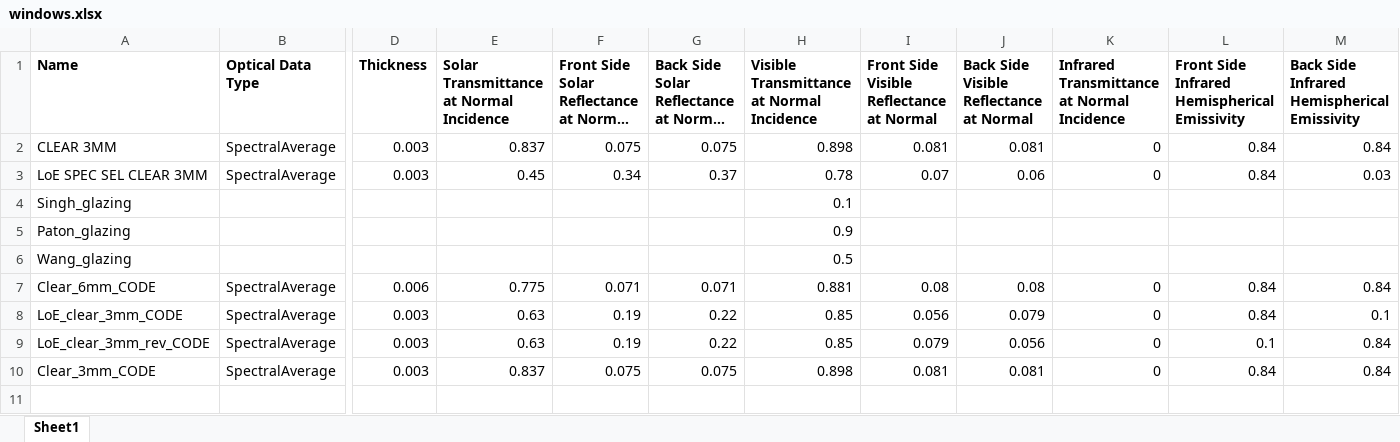
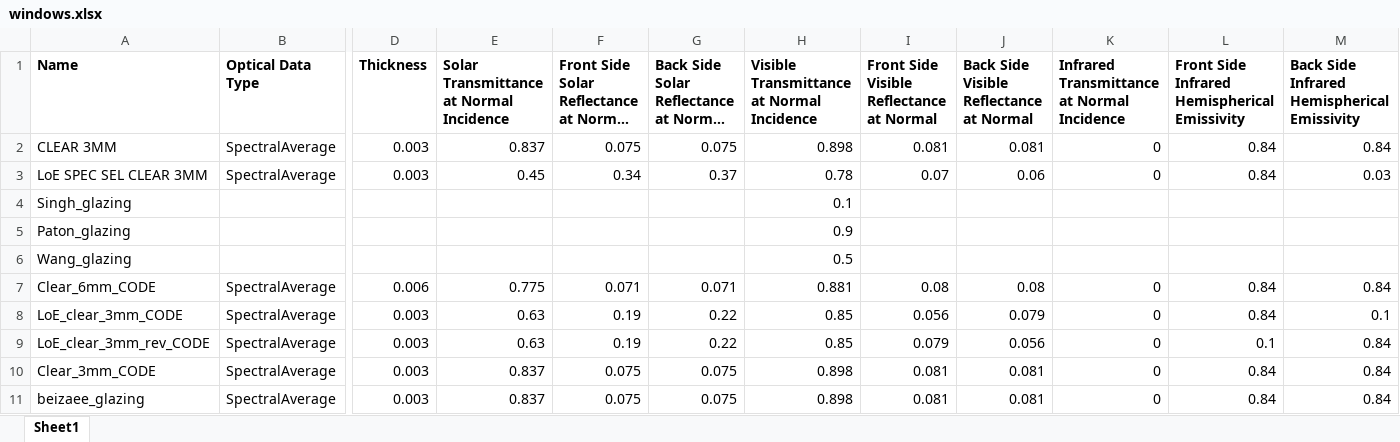
Before and after one commit to enjeeneer/CUBES, an Excel workbook: cubes/data/materials/windows.xlsx, sheet Sheet1, drawn as a sheet; only a part is shown, gaps mark what is left out; long unchanged cells end in …; values as stored, in another font and other column widths than the file's, no borders; rows hold the shown columns only; the diff names each change by its address in the sheet, - before the commit and + after, or states it on an @@ line.

```diff
--- a/cubes/data/materials/windows.xlsx (sheet Sheet1)
+++ b/cubes/data/materials/windows.xlsx (sheet Sheet1)
+row 11: beizaee_glazing | SpectralAverage | 0.003 | 0.837 | 0.075 | 0.075 | 0.898 | 0.081 | 0.081 | 0 | 0.84 | 0.84
```
Also changed, not shown: cubes/data/materials/materials.xlsx, 4 other files.
